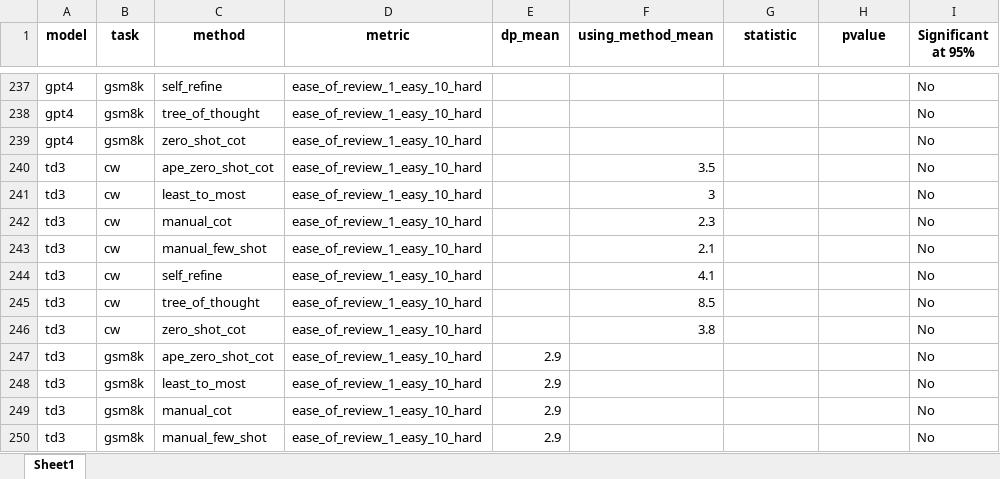
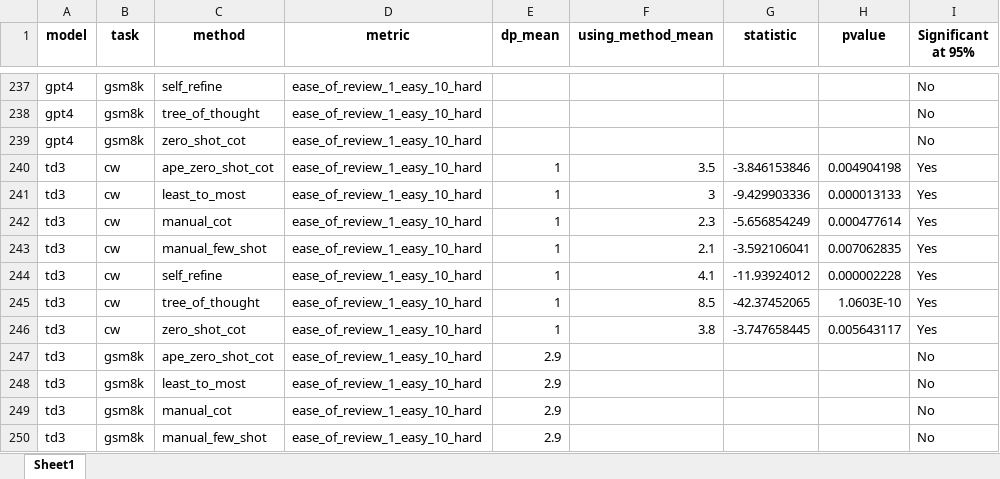
Before and after one commit to ijyliu/anlp23-project, an Excel workbook: Data/t_test_results.xlsx, sheet Sheet1, drawn as a sheet; only a part is shown, gaps mark what is left out; values as stored, in another font and other column widths than the file's, no borders; the diff names each change by its address in the sheet, - before the commit and + after, or states it on an @@ line.

```diff
--- a/Data/t_test_results.xlsx (sheet Sheet1)
+++ b/Data/t_test_results.xlsx (sheet Sheet1)
-E240:E246 (dp_mean): (empty)
+E240:E246 (dp_mean): 1
-G240 (statistic): (empty)
+G240 (statistic): -3.846153846
-H240 (pvalue): (empty)
+H240 (pvalue): 0.004904198
-I240:I246 (Significant at 95%): No
+I240:I246 (Significant at 95%): Yes
-G241 (statistic): (empty)
+G241 (statistic): -9.429903336
-H241 (pvalue): (empty)
+H241 (pvalue): 0.000013133
-G242 (statistic): (empty)
+G242 (statistic): -5.656854249
-H242 (pvalue): (empty)
+H242 (pvalue): 0.000477614
-G243 (statistic): (empty)
+G243 (statistic): -3.592106041
-H243 (pvalue): (empty)
+H243 (pvalue): 0.007062835
-G244 (statistic): (empty)
+G244 (statistic): -11.93924012
-H244 (pvalue): (empty)
+H244 (pvalue): 0.000002228
-G245 (statistic): (empty)
+G245 (statistic): -42.37452065
-H245 (pvalue): (empty)
+H245 (pvalue): 1.0603E-10
-G246 (statistic): (empty)
+G246 (statistic): -3.747658445
-H246 (pvalue): (empty)
+H246 (pvalue): 0.005643117
```
Also changed, not shown: Data/Automatic_Metrics.xlsx, Data/all_inference.xlsx, 15 other files.
